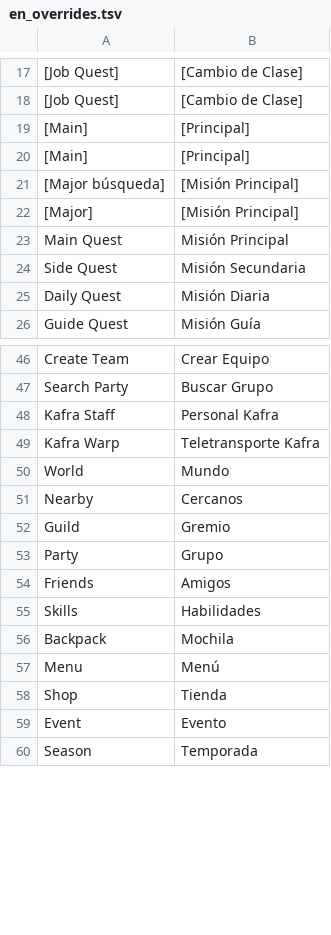
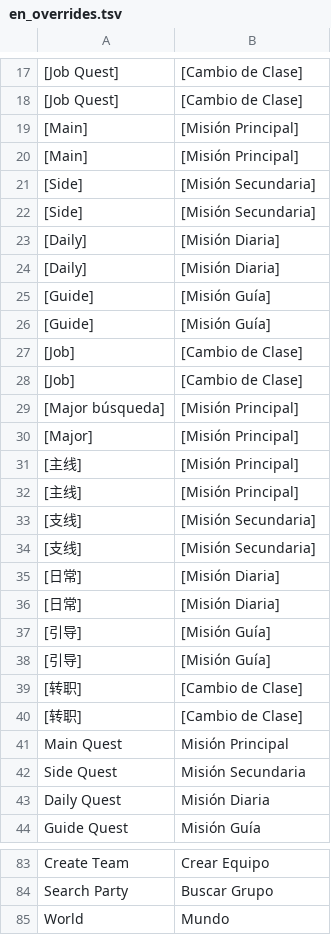
Before and after one commit to soyerno/ro3emu-server, a TSV file: src/Ro3Emu.Loc/en_overrides.tsv, drawn as a sheet; only a part is shown, gaps mark what is left out; the shorter side is filled out with more unchanged rows; removed rows and columns are numbered as before the commit, all else as after; the diff covers the shown part only; the diff names each change by its address in the sheet, - before the commit and + after, or states it on an @@ line.

```diff
--- a/src/Ro3Emu.Loc/en_overrides.tsv
+++ b/src/Ro3Emu.Loc/en_overrides.tsv
-B19:B20: [Principal]
+B19:B20: [Misión Principal]
+row 21: [Side] | [Misión Secundaria]
+row 22: [Side] | [Misión Secundaria]
+row 23: [Daily] | [Misión Diaria]
+row 24: [Daily] | [Misión Diaria]
+row 25: [Guide] | [Misión Guía]
+row 26: [Guide] | [Misión Guía]
+row 27: [Job] | [Cambio de Clase]
+row 28: [Job] | [Cambio de Clase]
+row 31: [主线] | [Misión Principal]
+row 32: [主线] | [Misión Principal]
+row 33: [支线] | [Misión Secundaria]
+row 34: [支线] | [Misión Secundaria]
+row 35: [日常] | [Misión Diaria]
+row 36: [日常] | [Misión Diaria]
+row 37: [引导] | [Misión Guía]
+row 38: [引导] | [Misión Guía]
+row 39: [转职] | [Cambio de Clase]
+row 40: [转职] | [Cambio de Clase]
-row 48: Kafra Staff | Personal Kafra
-row 49: Kafra Warp | Teletransporte Kafra
```
Also changed, not shown: 11 added rows and 8 moved rows elsewhere in this file, 1 other file.
